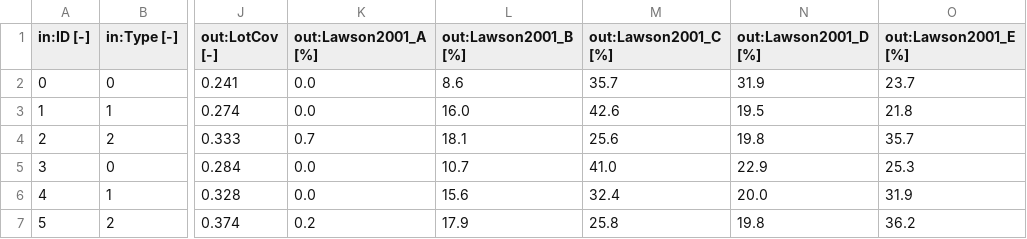
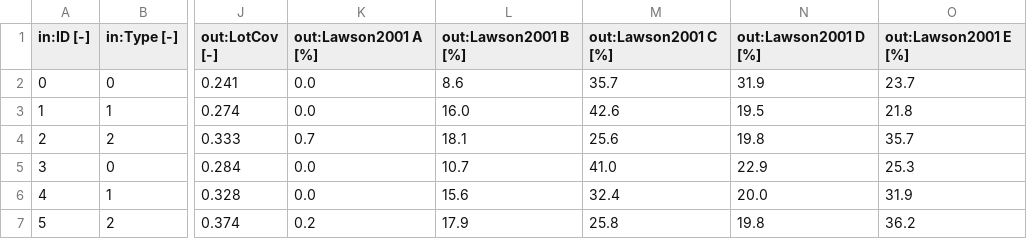
Before and after one commit to Eddy3D-Dev/Eddy3D-CornellTech-CaseStudy, a CSV file: design_explorer_data/default_onload.csv, drawn as a sheet; only a part is shown, gaps mark what is left out; the diff names each change by its address in the sheet, - before the commit and + after, or states it on an @@ line.

```diff
--- a/design_explorer_data/default_onload.csv
+++ b/design_explorer_data/default_onload.csv
-K1: out:Lawson2001_A [%]
+K1: out:Lawson2001 A [%]
-L1: out:Lawson2001_B [%]
+L1: out:Lawson2001 B [%]
-M1: out:Lawson2001_C [%]
+M1: out:Lawson2001 C [%]
-N1: out:Lawson2001_D [%]
+N1: out:Lawson2001 D [%]
-O1: out:Lawson2001_E [%]
+O1: out:Lawson2001 E [%]
```
Also changed, not shown: 1 other file.
